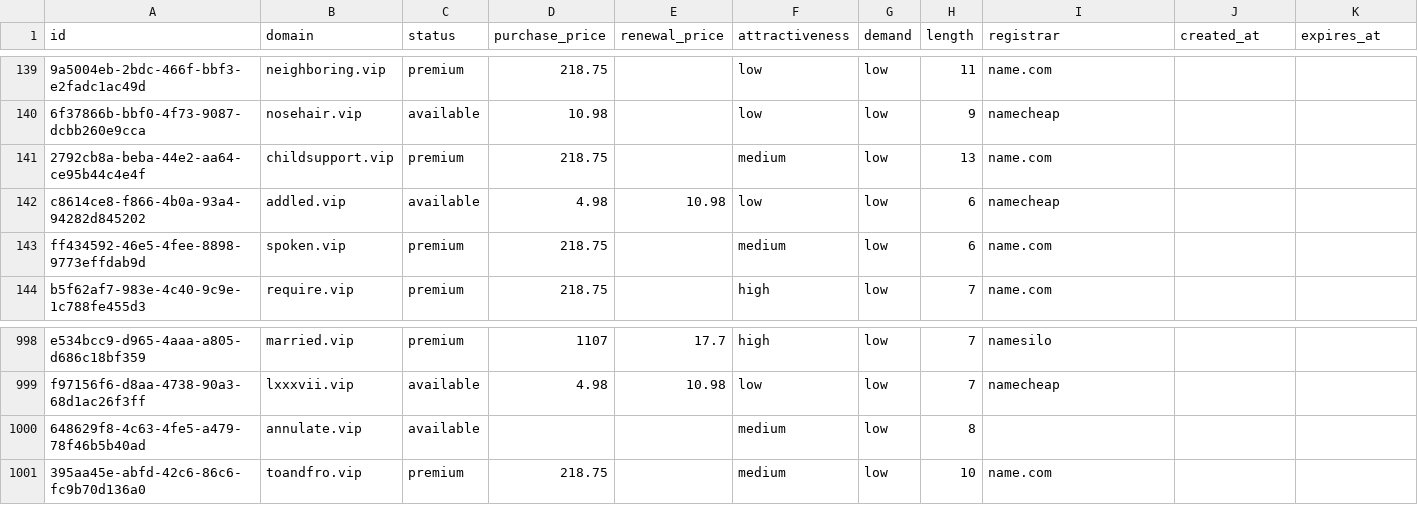
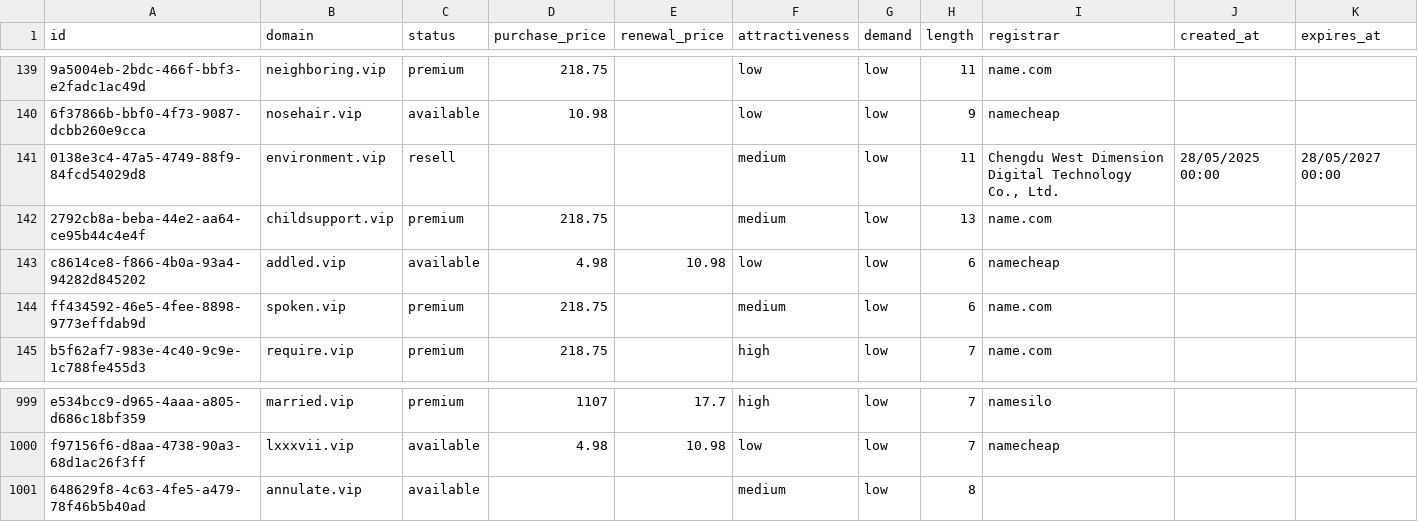
Before and after one commit to UniqueDomains/vip-oneword-domains, a CSV file: vip.csv, drawn as a sheet; only a part is shown, gaps mark what is left out; removed rows and columns are numbered as before the commit, all else as after; the diff names each change by its address in the sheet, - before the commit and + after, or states it on an @@ line.

Commit message:
Domains update

```diff
--- a/vip.csv
+++ b/vip.csv
+row 141: 0138e3c4-47a5-4749-88f9-84fcd54029d8 | environment.vip | resell |  |  | medium | low | 11 | Chengdu West Dimension Digital Technology Co., Ltd. | 28/05/2025 00:00 | 28/05/2027 00:00
-row 1001: 395aa45e-abfd-42c6-86c6-fc9b70d136a0 | toandfro.vip | premium | 218.75 |  | medium | low | 10 | name.com
```
Also changed, not shown: 4 other files.
